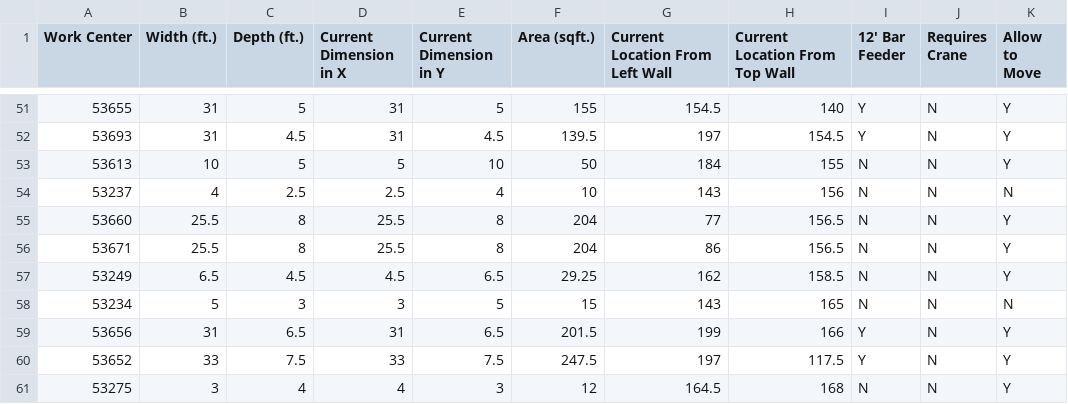
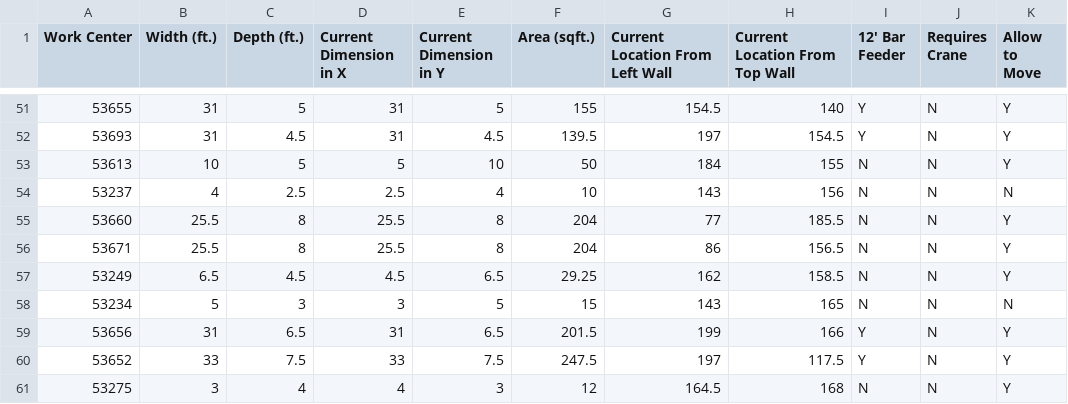
Before and after one commit to mdmadren/ISE-498, a CSV file: Machine_Sizes.csv, drawn as a sheet; only a part is shown, gaps mark what is left out.

Commit message:
Update Machine_Sizes.csv

```diff
--- a/Machine_Sizes.csv
+++ b/Machine_Sizes.csv
@@ -54,3 +54,3 @@ Work Center,Width (ft.),Depth (ft.),Current Dimension in X,Current Dimension in
 53237,4,2.5,2.5,4,10,143,156,N,N,N
-53660,25.5,8,25.5,8,204,77,156.5,N,N,Y
+53660,25.5,8,25.5,8,204,77,185.5,N,N,Y
 53671,25.5,8,25.5,8,204,86,156.5,N,N,Y
```
